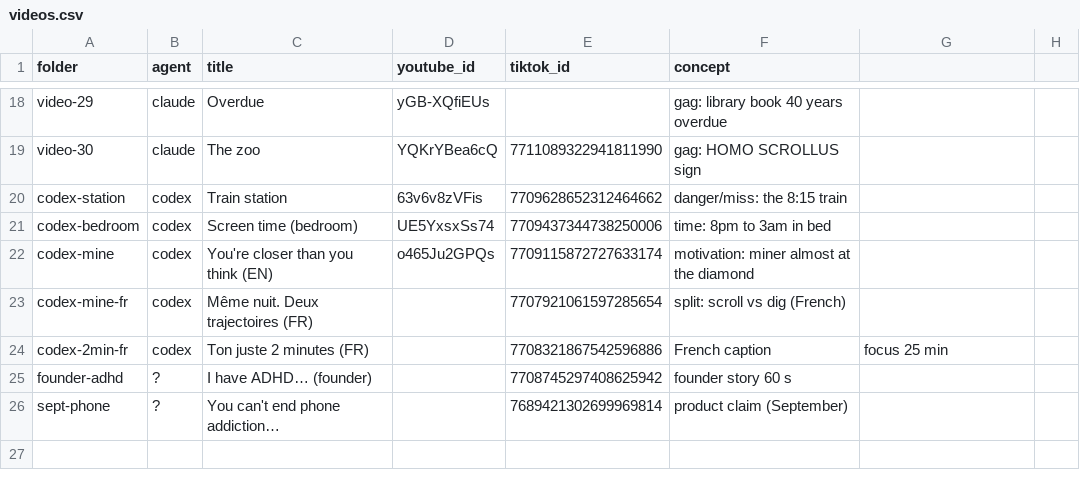
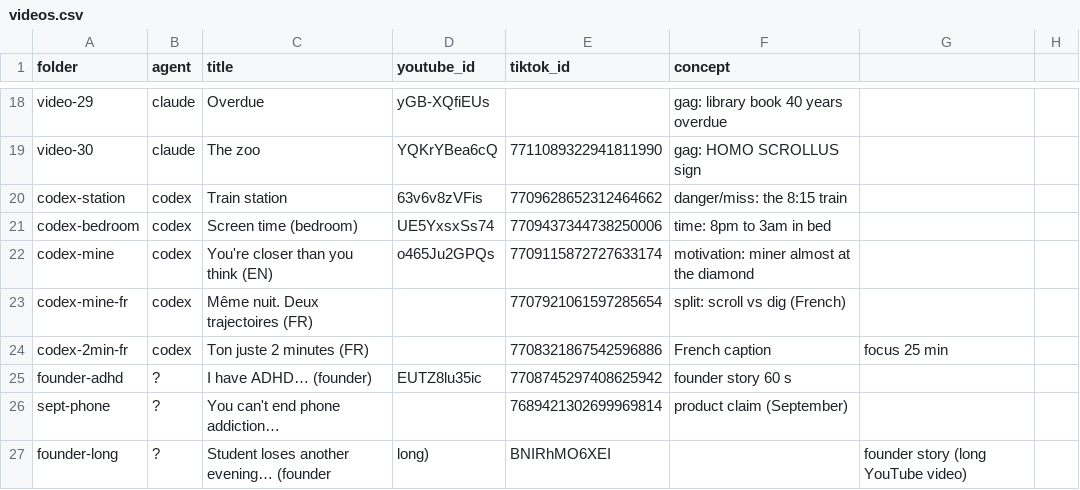
Before and after one commit to GameNotCreator/video-design-ai-environnement, a CSV file: docs/stats/videos.csv, drawn as a sheet; only a part is shown, gaps mark what is left out.

```diff
--- a/docs/stats/videos.csv
+++ b/docs/stats/videos.csv
@@ -24,3 +24,4 @@ codex-mine-fr,codex,Même nuit. Deux trajectoires (FR),,7707921061597285654,spli
 codex-2min-fr,codex,Ton juste 2 minutes (FR),,7708321867542596886,French caption, focus 25 min
-founder-adhd,?,I have ADHD… (founder),,7708745297408625942,founder story 60 s
+founder-adhd,?,I have ADHD… (founder),EUTZ8lu35ic,7708745297408625942,founder story 60 s
 sept-phone,?,You can't end phone addiction…,,7689421302699969814,product claim (September)
+founder-long,?,Student loses another evening… (founder, long),BNIRhMO6XEI,,founder story (long YouTube video)
```
Also changed, not shown: 10 other files.
